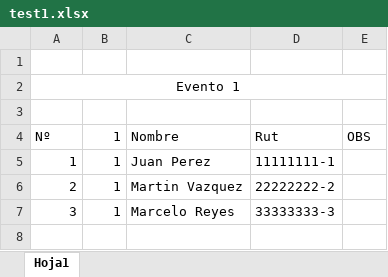
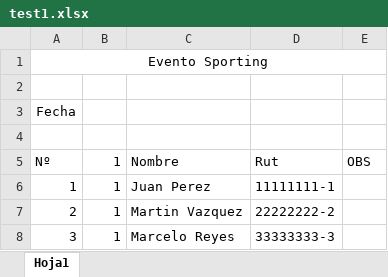
Before and after one commit to AniMuoz/Practica-Pretorianos, an Excel workbook: Sistema de filtrado de asistencia de guardias/test1.xlsx, sheet Hoja1, drawn as a sheet; values as stored, in another font and other column widths than the file's, no borders; removed rows and columns are numbered as before the commit, all else as after; the diff names each change by its address in the sheet, - before the commit and + after, or states it on an @@ line.

```diff
--- a/Sistema de filtrado de asistencia de guardias/test1.xlsx (sheet Hoja1)
+++ b/Sistema de filtrado de asistencia de guardias/test1.xlsx (sheet Hoja1)
+row 1: Evento Sporting
-A3: Evento 1
+A3: Fecha
-A2:E2 merged
```
Also changed, not shown: Sistema de filtrado de asistencia de guardias/eventos/test1.xlsx, Sistema de filtrado de asistencia de guardias/eventos/test2.xlsx, 12 other files.
